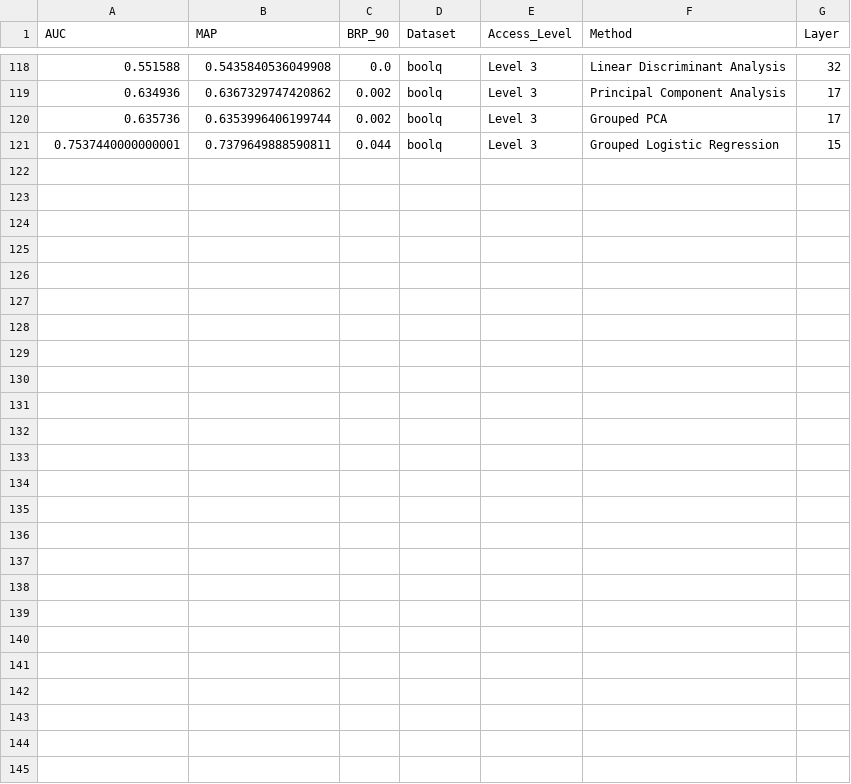
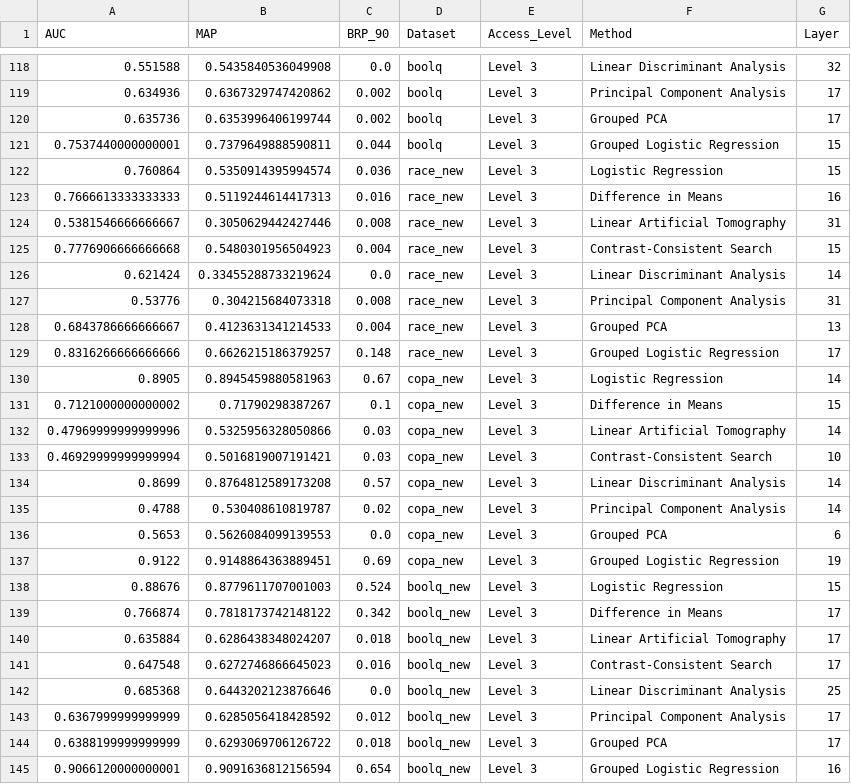
Before and after one commit to GeorgeVasile04/llm_lie_detection_black_vs_white_box, a CSV file: Black_vs_White_Lie_Detection/Aligned_Comparison_BB_WB/outputs/level3_results.csv, drawn as a sheet; only a part is shown, gaps mark what is left out; the diff covers the shown part only.

Commit message:
Corrected outputs from experiment 3.

```diff
--- a/Black_vs_White_Lie_Detection/Aligned_Comparison_BB_WB/outputs/level3_results.csv
+++ b/Black_vs_White_Lie_Detection/Aligned_Comparison_BB_WB/outputs/level3_results.csv
@@ -121 +121,25 @@ AUC,MAP,BRP_90,Dataset,Access_Level,Method,Layer
 0.7537440000000001,0.7379649888590811,0.044,boolq,Level 3,Grouped Logistic Regression,15
+0.760864,0.5350914395994574,0.036,race_new,Level 3,Logistic Regression,15
+0.7666613333333333,0.5119244614417313,0.016,race_new,Level 3,Difference in Means,16
+0.5381546666666667,0.3050629442427446,0.008,race_new,Level 3,Linear Artificial Tomography,31
+0.7776906666666668,0.5480301956504923,0.004,race_new,Level 3,Contrast-Consistent Search,15
+0.621424,0.33455288733219624,0.0,race_new,Level 3,Linear Discriminant Analysis,14
+0.53776,0.304215684073318,0.008,race_new,Level 3,Principal Component Analysis,31
+0.6843786666666667,0.4123631341214533,0.004,race_new,Level 3,Grouped PCA,13
+0.8316266666666666,0.6626215186379257,0.148,race_new,Level 3,Grouped Logistic Regression,17
+0.8905,0.8945459880581963,0.67,copa_new,Level 3,Logistic Regression,14
+0.7121000000000002,0.71790298387267,0.1,copa_new,Level 3,Difference in Means,15
+0.47969999999999996,0.5325956328050866,0.03,copa_new,Level 3,Linear Artificial Tomography,14
+0.46929999999999994,0.5016819007191421,0.03,copa_new,Level 3,Contrast-Consistent Search,10
+0.8699,0.8764812589173208,0.57,copa_new,Level 3,Linear Discriminant Analysis,14
+0.4788,0.530408610819787,0.02,copa_new,Level 3,Principal Component Analysis,14
+0.5653,0.5626084099139553,0.0,copa_new,Level 3,Grouped PCA,6
+0.9122,0.9148864363889451,0.69,copa_new,Level 3,Grouped Logistic Regression,19
+0.88676,0.8779611707001003,0.524,boolq_new,Level 3,Logistic Regression,15
+0.766874,0.7818173742148122,0.342,boolq_new,Level 3,Difference in Means,17
+0.635884,0.6286438348024207,0.018,boolq_new,Level 3,Linear Artificial Tomography,17
+0.647548,0.6272746866645023,0.016,boolq_new,Level 3,Contrast-Consistent Search,17
+0.685368,0.6443202123876646,0.0,boolq_new,Level 3,Linear Discriminant Analysis,25
+0.6367999999999999,0.6285056418428592,0.012,boolq_new,Level 3,Principal Component Analysis,17
+0.6388199999999999,0.6293069706126722,0.018,boolq_new,Level 3,Grouped PCA,17
+0.9066120000000001,0.9091636812156594,0.654,boolq_new,Level 3,Grouped Logistic Regression,16
```
Also changed, not shown: 18 edited cells elsewhere in this file, Black_vs_White_Lie_Detection/Aligned_Comparison_BB_WB/outputs/level1_results.csv, Black_vs_White_Lie_Detection/Aligned_Comparison_BB_WB/outputs/level2_results.csv, 37 other files.
